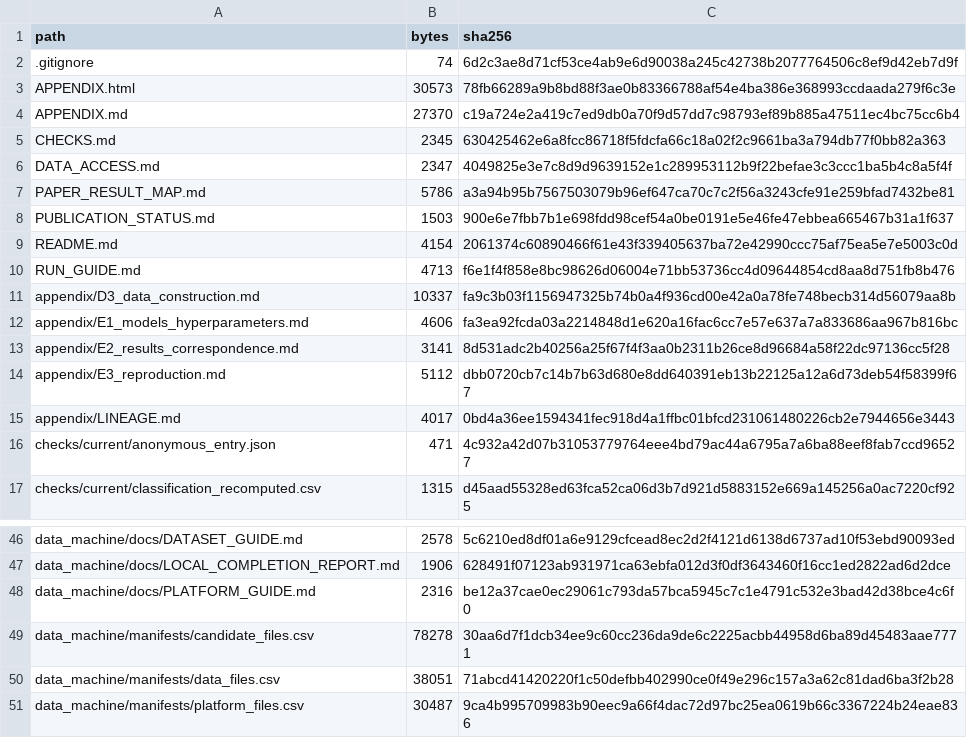
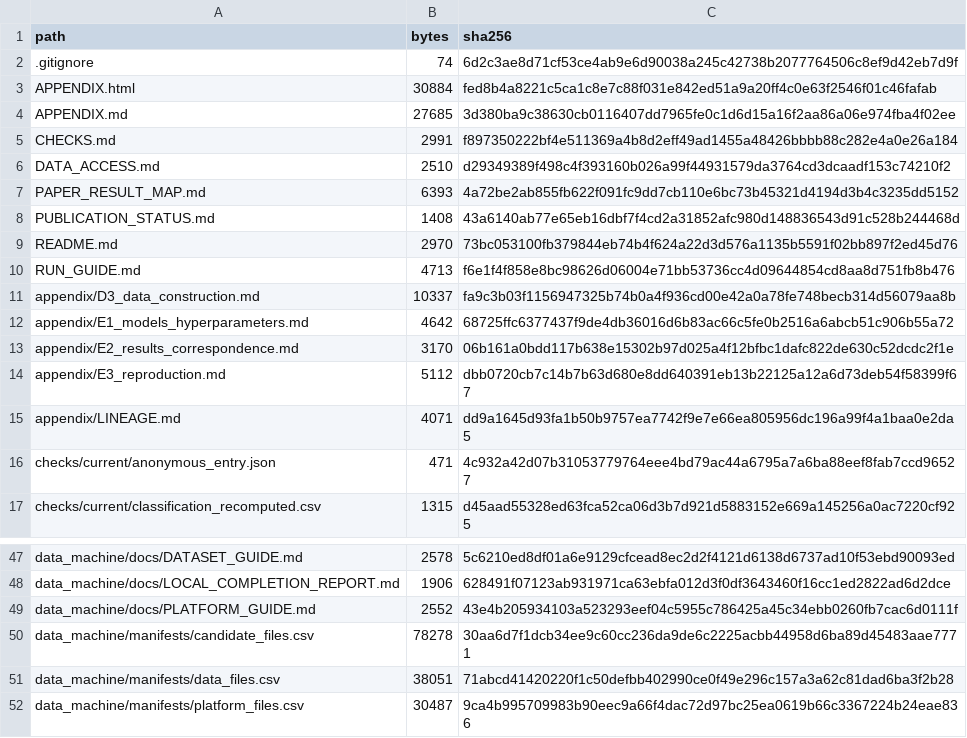
Before and after one commit to KKoml/5gc_platform, a CSV file: manifests/file_inventory.csv, drawn as a sheet; only a part is shown, gaps mark what is left out; the diff covers the shown part only.

```diff
--- a/manifests/file_inventory.csv
+++ b/manifests/file_inventory.csv
@@ -2,15 +2,15 @@ path,bytes,sha256
 .gitignore,74,6d2c3ae8d71cf53ce4ab9e6d90038a245c42738b2077764506c8ef9d42eb7d9f
-APPENDIX.html,30573,78fb66289a9b8bd88f3ae0b83366788af54e4ba386e368993ccdaada279f6c3e
-APPENDIX.md,27370,c19a724e2a419c7ed9db0a70f9d57dd7c98793ef89b885a47511ec4bc75cc6b4
-CHECKS.md,2345,630425462e6a8fcc86718f5fdcfa66c18a02f2c9661ba3a794db77f0bb82a363
-DATA_ACCESS.md,2347,4049825e3e7c8d9d9639152e1c289953112b9f22befae3c3ccc1ba5b4c8a5f4f
-PAPER_RESULT_MAP.md,5786,a3a94b95b7567503079b96ef647ca70c7c2f56a3243cfe91e259bfad7432be81
-PUBLICATION_STATUS.md,1503,900e6e7fbb7b1e698fdd98cef54a0be0191e5e46fe47ebbea665467b31a1f637
-README.md,4154,2061374c60890466f61e43f339405637ba72e42990ccc75af75ea5e7e5003c0d
+APPENDIX.html,30884,fed8b4a8221c5ca1c8e7c88f031e842ed51a9a20ff4c0e63f2546f01c46fafab
+APPENDIX.md,27685,3d380ba9c38630cb0116407dd7965fe0c1d6d15a16f2aa86a06e974fba4f02ee
+CHECKS.md,2991,f897350222bf4e511369a4b8d2eff49ad1455a48426bbbb88c282e4a0e26a184
+DATA_ACCESS.md,2510,d29349389f498c4f393160b026a99f44931579da3764cd3dcaadf153c74210f2
+PAPER_RESULT_MAP.md,6393,4a72be2ab855fb622f091fc9dd7cb110e6bc73b45321d4194d3b4c3235dd5152
+PUBLICATION_STATUS.md,1408,43a6140ab77e65eb16dbf7f4cd2a31852afc980d148836543d91c528b244468d
+README.md,2970,73bc053100fb379844eb74b4f624a22d3d576a1135b5591f02bb897f2ed45d76
 RUN_GUIDE.md,4713,f6e1f4f858e8bc98626d06004e71bb53736cc4d09644854cd8aa8d751fb8b476
 appendix/D3_data_construction.md,10337,fa9c3b03f1156947325b74b0a4f936cd00e42a0a78fe748becb314d56079aa8b
-appendix/E1_models_hyperparameters.md,4606,fa3ea92fcda03a2214848d1e620a16fac6cc7e57e637a7a833686aa967b816bc
-appendix/E2_results_correspondence.md,3141,8d531adc2b40256a25f67f4f3aa0b2311b26ce8d96684a58f22dc97136cc5f28
+appendix/E1_models_hyperparameters.md,4642,68725ffc6377437f9de4db36016d6b83ac66c5fe0b2516a6abcb51c906b55a72
+appendix/E2_results_correspondence.md,3170,06b161a0bdd117b638e15302b97d025a4f12bfbc1dafc822de630c52dcdc2f1e
 appendix/E3_reproduction.md,5112,dbb0720cb7c14b7b63d680e8dd640391eb13b22125a12a6d73deb54f58399f67
-appendix/LINEAGE.md,4017,0bd4a36ee1594341fec918d4a1ffbc01bfcd231061480226cb2e7944656e3443
+appendix/LINEAGE.md,4071,dd9a1645d93fa1b50b9757ea7742f9e7e66ea805956dc196a99f4a1baa0e2da5
 checks/current/anonymous_entry.json,471,4c932a42d07b31053779764eee4bd79ac44a6795a7a6ba88eef8fab7ccd96527
@@ -47,3 +48,3 @@ data_machine/docs/DATASET_GUIDE.md,2578,5c6210ed8df01a6e9129cfcead8ec2d2f4121d61
 data_machine/docs/LOCAL_COMPLETION_REPORT.md,1906,628491f07123ab931971ca63ebfa012d3f0df3643460f16cc1ed2822ad6d2dce
-data_machine/docs/PLATFORM_GUIDE.md,2316,be12a37cae0ec29061c793da57bca5945c7c1e4791c532e3bad42d38bce4c6f0
+data_machine/docs/PLATFORM_GUIDE.md,2552,43e4b205934103a523293eef04c5955c786425a45c34ebb0260fb7cac6d0111f
 data_machine/manifests/candidate_files.csv,78278,30aa6d7f1dcb34ee9c60cc236da9de6c2225acbb44958d6ba89d45483aae7771
```
Also changed, not shown: 21 added rows elsewhere in this file, 33 other files.
